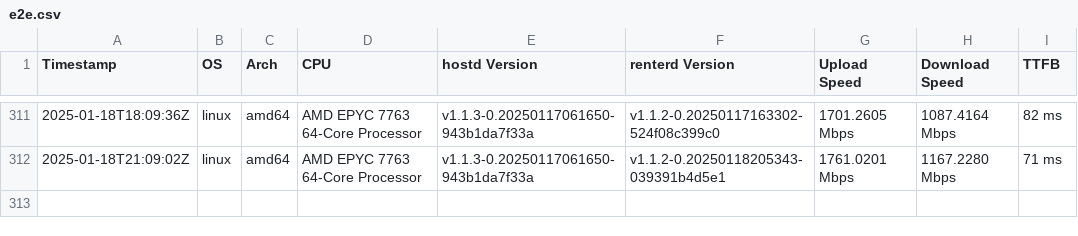
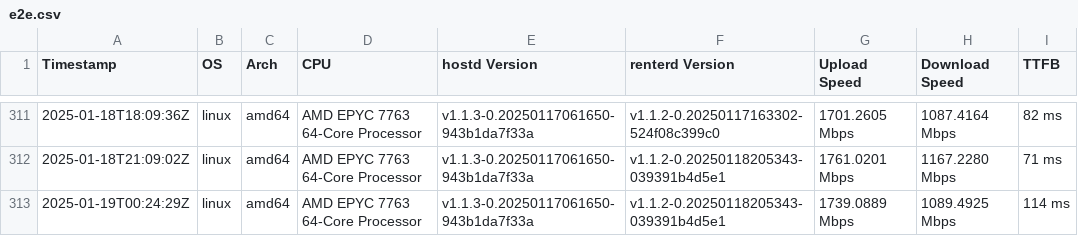
Before and after one commit to SiaFoundation/benchmark, a CSV file: results/e2e.csv, drawn as a sheet; only a part is shown, gaps mark what is left out; the diff names each change by its address in the sheet, - before the commit and + after, or states it on an @@ line.

```diff
--- a/results/e2e.csv
+++ b/results/e2e.csv
+row 313: 2025-01-19T00:24:29Z | linux | amd64 | AMD EPYC 7763 64-Core Processor | v1.1.3-0.20250117061650-943b1da7f33a | v1.1.2-0.20250118205343-039391b4d5e1 | 1739.0889 Mbps | 1089.4925 Mbps | 114 ms
```
Also changed, not shown: results/rhp2.csv, results/rhp3.csv, 1 other file.
